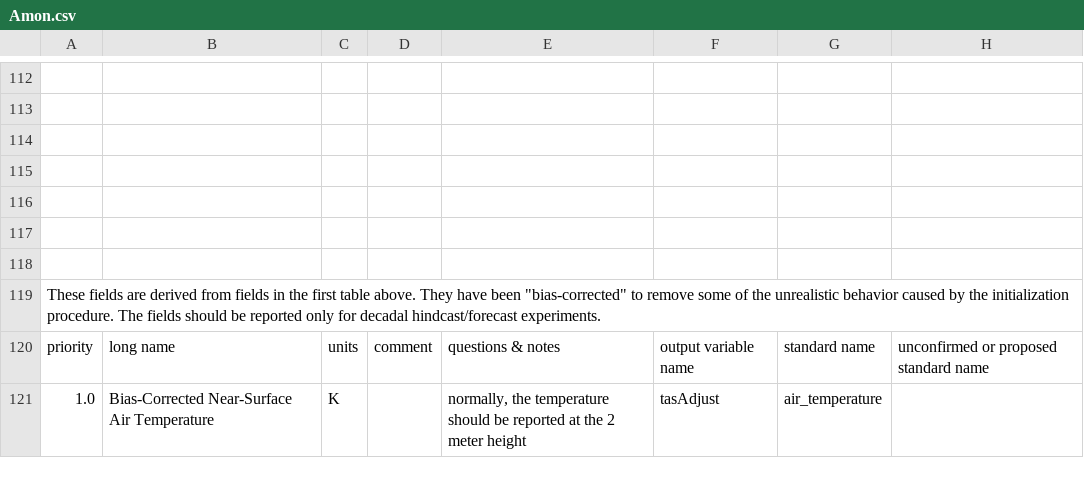
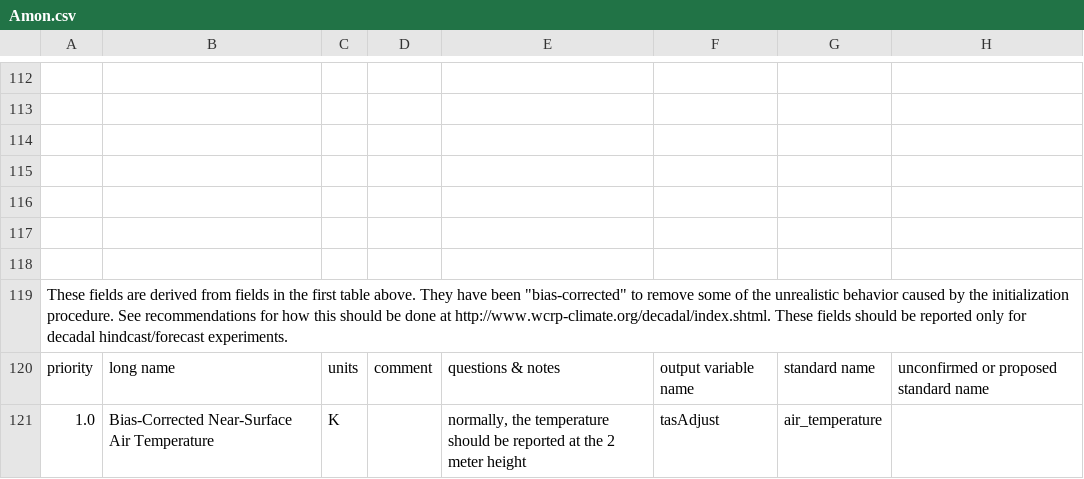
Before and after one commit to PCMDI/cmip5-cmor-tables, a CSV file: Tables_csv/Amon.csv, drawn as a sheet; only a part is shown, gaps mark what is left out; the diff names each change by its address in the sheet, - before the commit and + after, or states it on an @@ line.

Commit message:
Newer set of tables

```diff
--- a/Tables_csv/Amon.csv
+++ b/Tables_csv/Amon.csv
-A119: …initialization procedure. The fields should…
+A119: …initialization procedure. See recommendations for how this should be done at http://www.wcrp-climate.org/decadal/index.shtml. These fields should…
```
Also changed, not shown: Tables_csv/day.csv, 21 other files.
